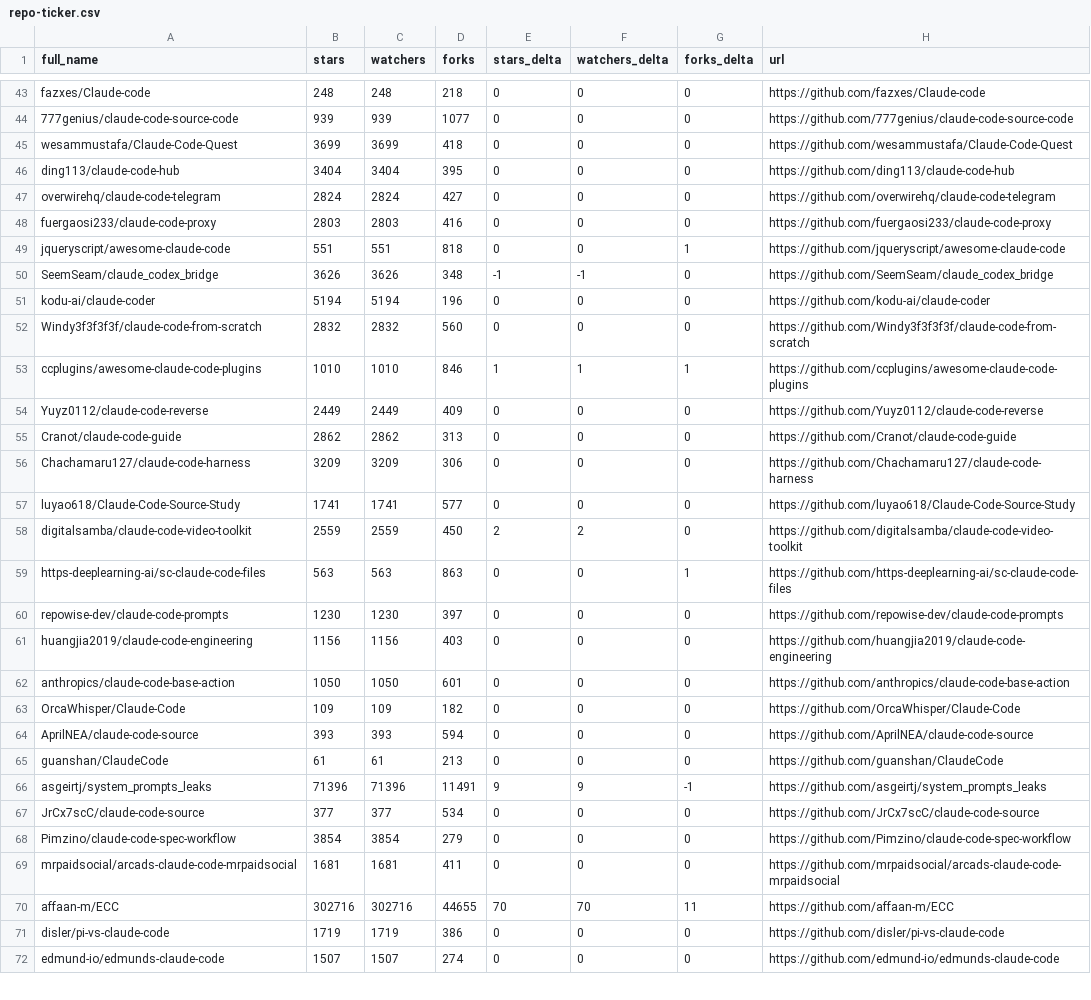
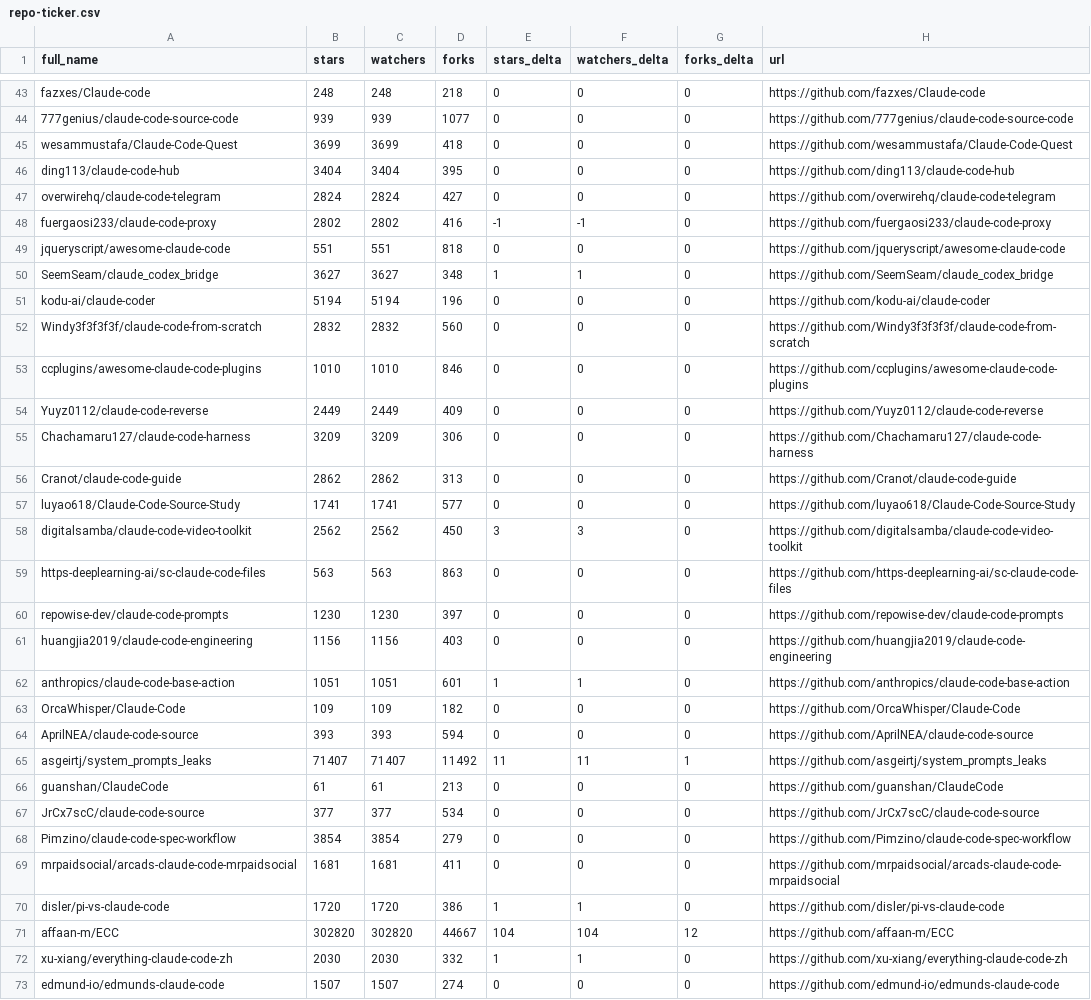
Before and after one commit to louis030195/awesome-claude-code, a CSV file: data/repo-ticker.csv, drawn as a sheet; only a part is shown, gaps mark what is left out; the diff covers the shown part only.

```diff
--- a/data/repo-ticker.csv
+++ b/data/repo-ticker.csv
@@ -47,21 +47,21 @@ ding113/claude-code-hub,3404,3404,395,0,0,0,https://github.com/ding113/claude-co
 overwirehq/claude-code-telegram,2824,2824,427,0,0,0,https://github.com/overwirehq/claude-code-telegram
-fuergaosi233/claude-code-proxy,2803,2803,416,0,0,0,https://github.com/fuergaosi233/claude-code-proxy
-jqueryscript/awesome-claude-code,551,551,818,0,0,1,https://github.com/jqueryscript/awesome-claude-code
-SeemSeam/claude_codex_bridge,3626,3626,348,-1,-1,0,https://github.com/SeemSeam/claude_codex_bridge
+fuergaosi233/claude-code-proxy,2802,2802,416,-1,-1,0,https://github.com/fuergaosi233/claude-code-proxy
+jqueryscript/awesome-claude-code,551,551,818,0,0,0,https://github.com/jqueryscript/awesome-claude-code
+SeemSeam/claude_codex_bridge,3627,3627,348,1,1,0,https://github.com/SeemSeam/claude_codex_bridge
 kodu-ai/claude-coder,5194,5194,196,0,0,0,https://github.com/kodu-ai/claude-coder
 Windy3f3f3f3f/claude-code-from-scratch,2832,2832,560,0,0,0,https://github.com/Windy3f3f3f3f/claude-code-from-scratch
-ccplugins/awesome-claude-code-plugins,1010,1010,846,1,1,1,https://github.com/ccplugins/awesome-claude-code-plugins
+ccplugins/awesome-claude-code-plugins,1010,1010,846,0,0,0,https://github.com/ccplugins/awesome-claude-code-plugins
 Yuyz0112/claude-code-reverse,2449,2449,409,0,0,0,https://github.com/Yuyz0112/claude-code-reverse
+Chachamaru127/claude-code-harness,3209,3209,306,0,0,0,https://github.com/Chachamaru127/claude-code-harness
 Cranot/claude-code-guide,2862,2862,313,0,0,0,https://github.com/Cranot/claude-code-guide
-Chachamaru127/claude-code-harness,3209,3209,306,0,0,0,https://github.com/Chachamaru127/claude-code-harness
 luyao618/Claude-Code-Source-Study,1741,1741,577,0,0,0,https://github.com/luyao618/Claude-Code-Source-Study
-digitalsamba/claude-code-video-toolkit,2559,2559,450,2,2,0,https://github.com/digitalsamba/claude-code-video-toolkit
-https-deeplearning-ai/sc-claude-code-files,563,563,863,0,0,1,https://github.com/https-deeplearning-ai/sc-claude-code-files
+digitalsamba/claude-code-video-toolkit,2562,2562,450,3,3,0,https://github.com/digitalsamba/claude-code-video-toolkit
+https-deeplearning-ai/sc-claude-code-files,563,563,863,0,0,0,https://github.com/https-deeplearning-ai/sc-claude-code-files
 repowise-dev/claude-code-prompts,1230,1230,397,0,0,0,https://github.com/repowise-dev/claude-code-prompts
 huangjia2019/claude-code-engineering,1156,1156,403,0,0,0,https://github.com/huangjia2019/claude-code-engineering
-anthropics/claude-code-base-action,1050,1050,601,0,0,0,https://github.com/anthropics/claude-code-base-action
+anthropics/claude-code-base-action,1051,1051,601,1,1,0,https://github.com/anthropics/claude-code-base-action
 OrcaWhisper/Claude-Code,109,109,182,0,0,0,https://github.com/OrcaWhisper/Claude-Code
 AprilNEA/claude-code-source,393,393,594,0,0,0,https://github.com/AprilNEA/claude-code-source
+asgeirtj/system_prompts_leaks,71407,71407,11492,11,11,1,https://github.com/asgeirtj/system_prompts_leaks
 guanshan/ClaudeCode,61,61,213,0,0,0,https://github.com/guanshan/ClaudeCode
-asgeirtj/system_prompts_leaks,71396,71396,11491,9,9,-1,https://github.com/asgeirtj/system_prompts_leaks
 JrCx7scC/claude-code-source,377,377,534,0,0,0,https://github.com/JrCx7scC/claude-code-source
@@ -69,4 +69,5 @@ Pimzino/claude-code-spec-workflow,3854,3854,279,0,0,0,https://github.com/Pimzino
 mrpaidsocial/arcads-claude-code-mrpaidsocial,1681,1681,411,0,0,0,https://github.com/mrpaidsocial/arcads-claude-code-mrpaidsocial
-affaan-m/ECC,302716,302716,44655,70,70,11,https://github.com/affaan-m/ECC
-disler/pi-vs-claude-code,1719,1719,386,0,0,0,https://github.com/disler/pi-vs-claude-code
+disler/pi-vs-claude-code,1720,1720,386,1,1,0,https://github.com/disler/pi-vs-claude-code
+affaan-m/ECC,302820,302820,44667,104,104,12,https://github.com/affaan-m/ECC
+xu-xiang/everything-claude-code-zh,2030,2030,332,1,1,0,https://github.com/xu-xiang/everything-claude-code-zh
 edmund-io/edmunds-claude-code,1507,1507,274,0,0,0,https://github.com/edmund-io/edmunds-claude-code
```
Also changed, not shown: 1 removed row, 2 moved rows and 116 edited cells elsewhere in this file, 2 other files.
